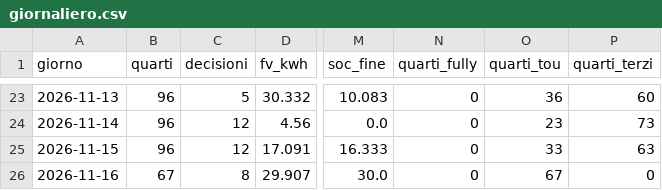
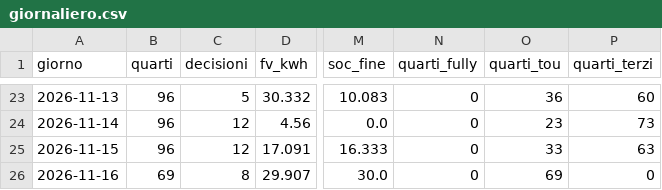
Before and after one commit to paolofontanacn-code/ems-dati, a CSV file: cessione/live/giornaliero.csv, drawn as a sheet; only a part is shown, gaps mark what is left out; the diff names each change by its address in the sheet, - before the commit and + after, or states it on an @@ line.

```diff
--- a/cessione/live/giornaliero.csv
+++ b/cessione/live/giornaliero.csv
-B26 (quarti): 67
+B26 (quarti): 69
-O26 (quarti_tou): 67
+O26 (quarti_tou): 69
```
Also changed, not shown: pannello/diagnosi_rete.csv, pannello/oggi.csv, 13 other files.
